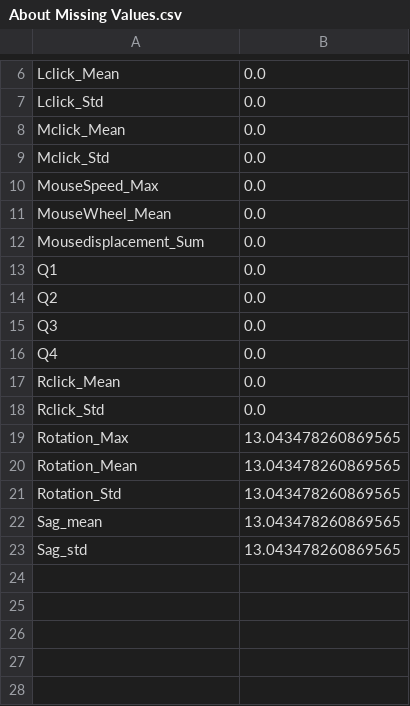
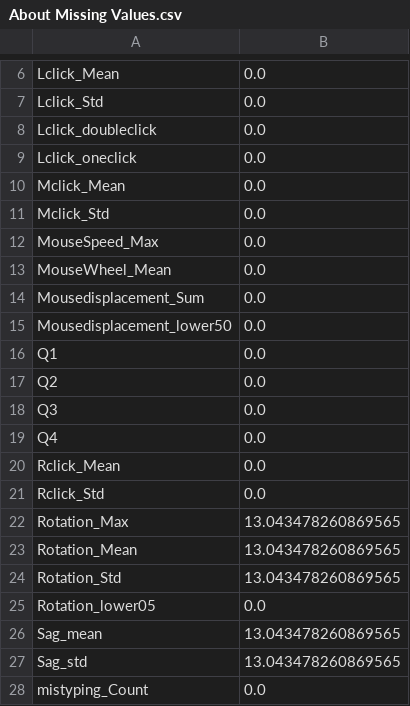
Before and after one commit to ShuDiamonds/QuestionnaireEstimation, a CSV file: output/output20180626AM100239/About Missing Values.csv, drawn as a sheet; only a part is shown, gaps mark what is left out.

```diff
--- a/output/output20180626AM100239/About Missing Values.csv
+++ b/output/output20180626AM100239/About Missing Values.csv
@@ -7,2 +7,4 @@ Lclick_Mean,0.0
 Lclick_Std,0.0
+Lclick_doubleclick,0.0
+Lclick_oneclick,0.0
 Mclick_Mean,0.0
@@ -12,2 +14,3 @@ MouseWheel_Mean,0.0
 Mousedisplacement_Sum,0.0
+Mousedisplacement_lower50,0.0
 Q1,0.0
@@ -21,3 +24,5 @@ Rotation_Mean,13.043478260869565
 Rotation_Std,13.043478260869565
+Rotation_lower05,0.0
 Sag_mean,13.043478260869565
 Sag_std,13.043478260869565
+mistyping_Count,0.0
```
Also changed, not shown: output/output20180626AM100239/OutputDataset.csv, output/output20180626AM100239/OutputDataset_Dropna.csv, 4 other files.
